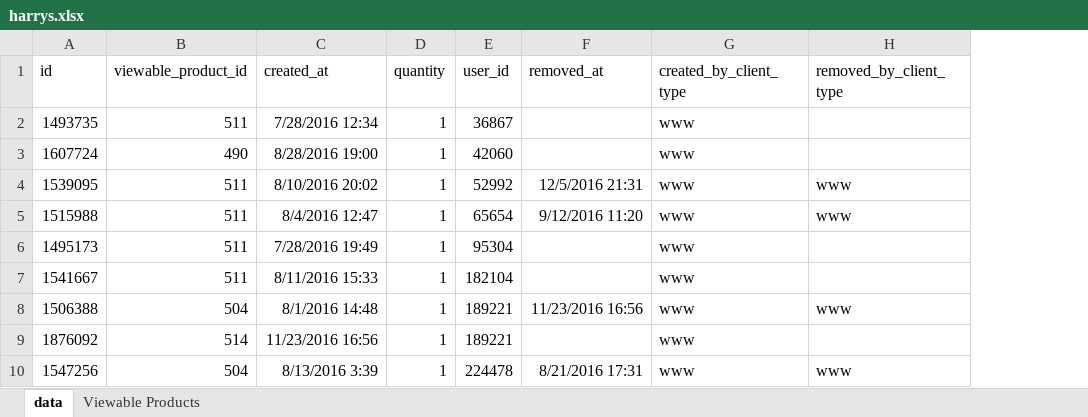
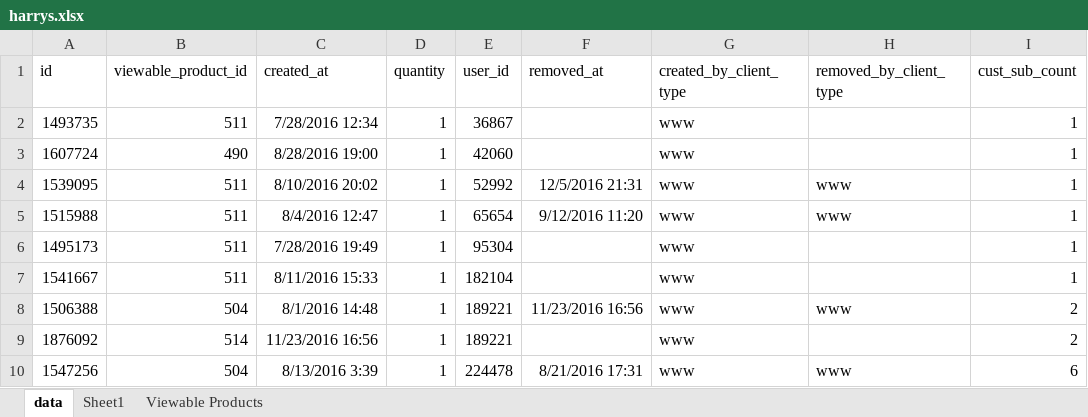
Before and after one commit to ecmyhre/customer-switching, an Excel workbook: harrys.xlsx, sheet data, drawn as a sheet; only a part is shown; values as stored, in another font and other column widths than the file's, no borders; the diff names each change by its address in the sheet, - before the commit and + after, or states it on an @@ line.

```diff
--- a/harrys.xlsx (sheet data)
+++ b/harrys.xlsx (sheet data)
+sheet tab: Sheet1
+column I (cust_sub_count), rows 2-10: 1 | 1 | 1 | 1 | 1 | 1 | 2 | 2 | 6
```
Also changed, not shown: 6 other files.
